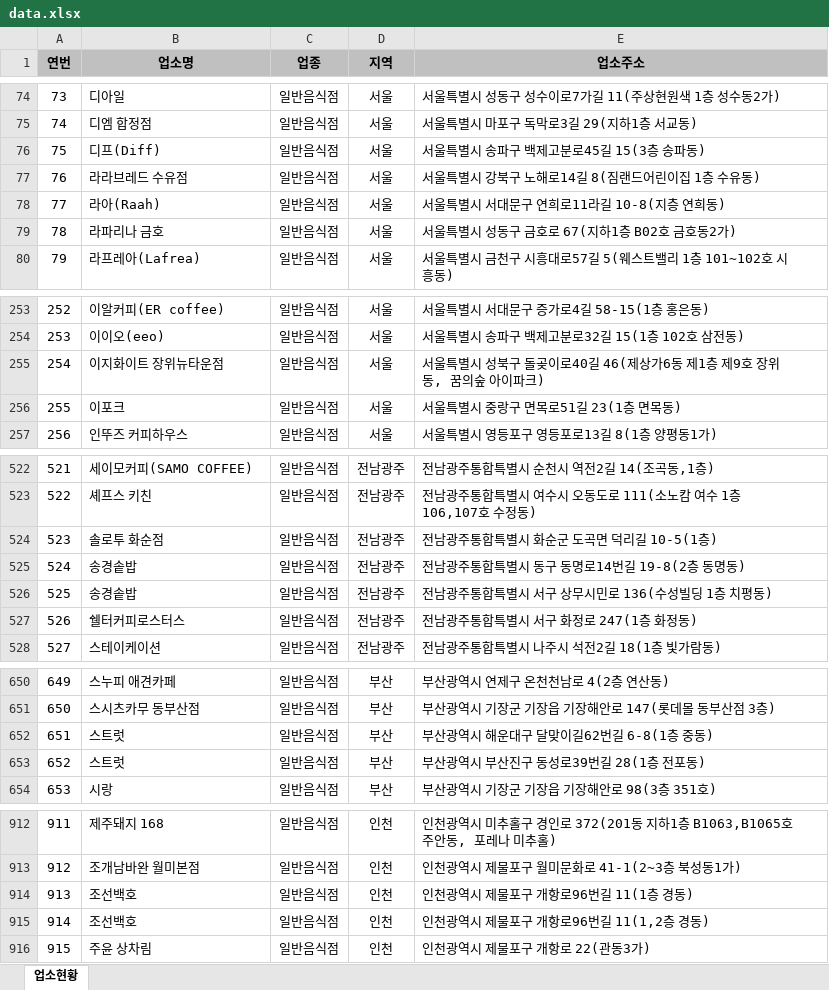
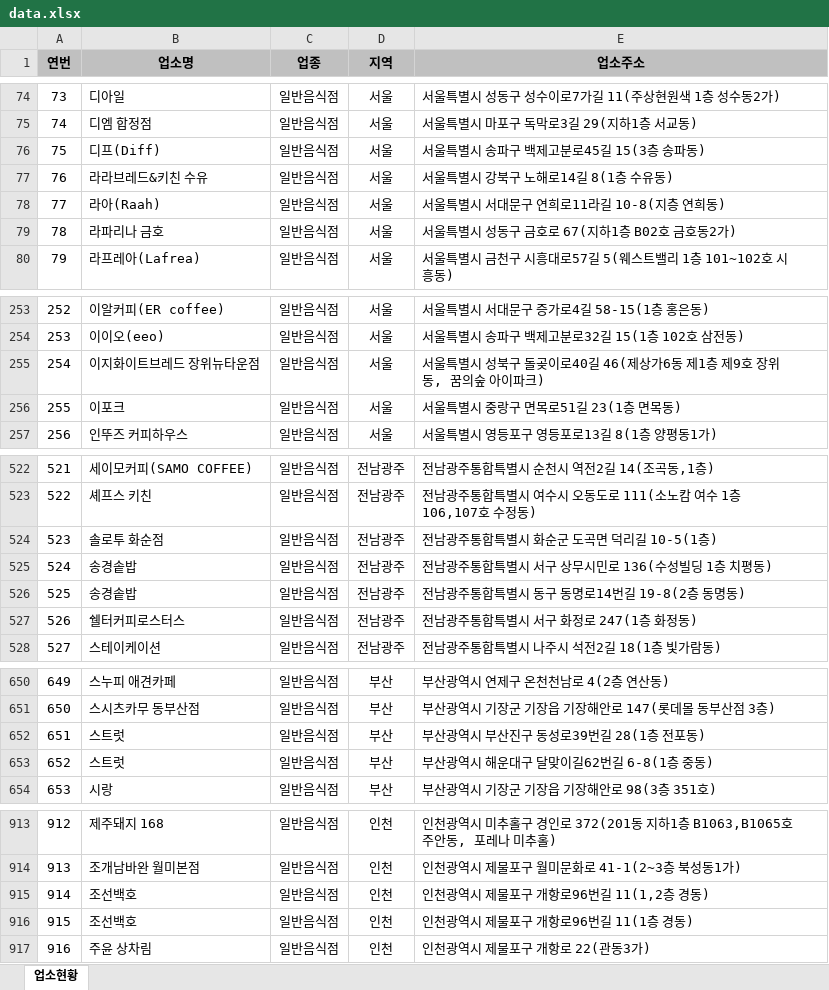
Before and after one commit to mumuabba/mumu_search, an Excel workbook: data.xlsx, sheet 업소현황, drawn as a sheet; only a part is shown, gaps mark what is left out; values as stored, in another font and other column widths than the file's, no borders; addresses are those after the commit; the diff covers the shown part only; the diff names each change by its address in the sheet, - before the commit and + after, or states it on an @@ line.

```diff
--- a/data.xlsx (sheet 업소현황)
+++ b/data.xlsx (sheet 업소현황)
-B77 (업소명): 라라브레드 수유점
+B77 (업소명): 라라브레드&키친 수유
-E77 (업소주소): 서울특별시 강북구 노해로14길 8(짐랜드어린이집 1층 수유동)
+E77 (업소주소): 서울특별시 강북구 노해로14길 8(1층 수유동)
-B255 (업소명): 이지화이트 장위뉴타운점
+B255 (업소명): 이지화이트브레드 장위뉴타운점
@@ column A (연번) renumbered between rows 525 and 2608 @@
@@ row 525 moved to row 526: 525 @@
@@ row 652 moved to row 653: 652 @@
@@ row 914 moved to row 916: 915 @@
```
Also changed, not shown: 10 added rows, 1 moved row and 1 edited cell elsewhere in this sheet, 2 other files.
